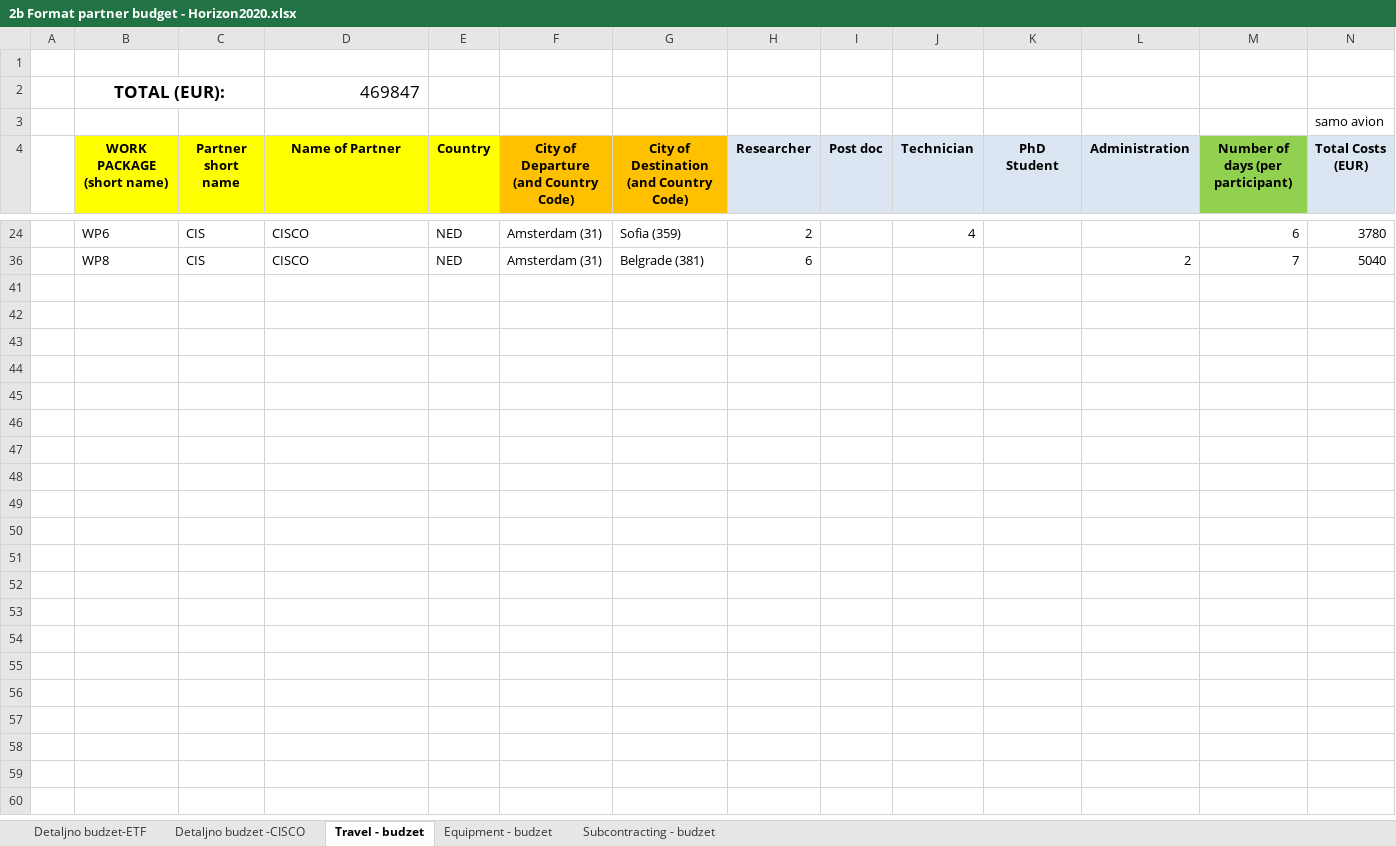
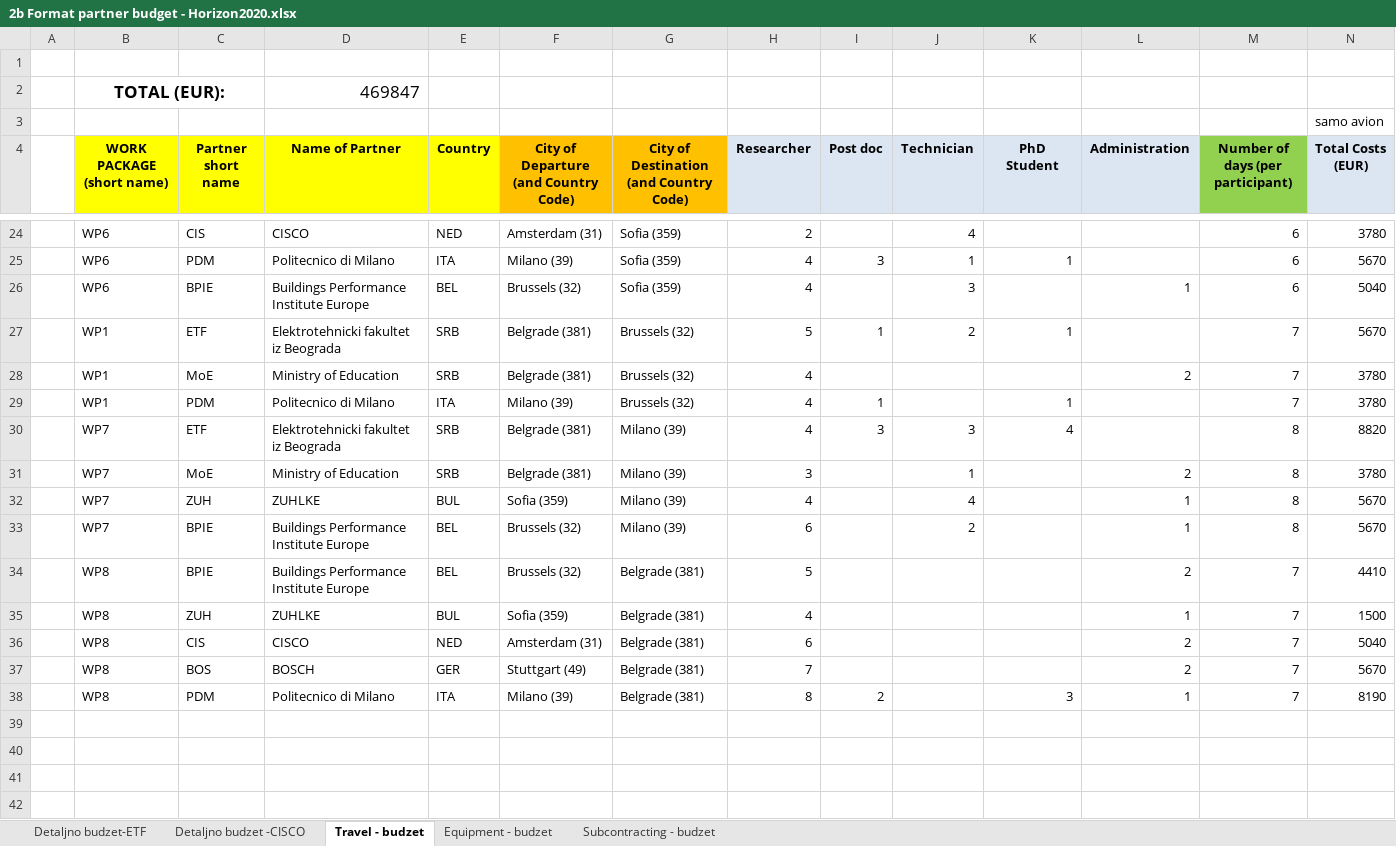
Before and after one commit to AnaVuc/USP, an Excel workbook: 2b Format partner budget - Horizon2020.xlsx, sheet Travel - budzet, drawn as a sheet; only a part is shown, gaps mark what is left out; the shorter side is filled out with more unchanged rows; values as stored, in another font and other column widths than the file's, no borders; conditional formats and table styles not drawn; rows hold the shown columns only; the diff covers the shown part only; the diff names each change by its address in the sheet, - before the commit and + after, or states it on an @@ line.

```diff
--- a/2b Format partner budget - Horizon2020.xlsx (sheet Travel - budzet)
+++ b/2b Format partner budget - Horizon2020.xlsx (sheet Travel - budzet)
@@ row 25 unhidden:  | WP6 | PDM | Politecnico di Milano | ITA | Milano (39) | Sofia (359) | 4 | 3 | 1 | 1 |  | 6 | 5670 @@
@@ row 26 unhidden:  | WP6 | BPIE | Buildings Performance Institute Europe | BEL | Brussels (32) | Sofia (359) | 4 |  | 3 |  | 1 | 6 | 5040 @@
@@ row 27 unhidden:  | WP1 | ETF | Elektrotehnicki fakultet iz Beograda | SRB | Belgrade (381) | Brussels (32) | 5 | 1 | 2 | 1 |  | 7 | 5670 @@
@@ row 28 unhidden:  | WP1 | MoE | Ministry of Education | SRB | Belgrade (381) | Brussels (32) | 4 |  |  |  | 2 | 7 | 3780 @@
@@ row 29 unhidden:  | WP1 | PDM | Politecnico di Milano | ITA | Milano (39) | Brussels (32) | 4 | 1 |  | 1 |  | 7 | 3780 @@
@@ row 30 unhidden:  | WP7 | ETF | Elektrotehnicki fakultet iz Beograda | SRB | Belgrade (381) | Milano (39) | 4 | 3 | 3 | 4 |  | 8 | 8820 @@
@@ row 31 unhidden:  | WP7 | MoE | Ministry of Education | SRB | Belgrade (381) | Milano (39) | 3 |  | 1 |  | 2 | 8 | 3780 @@
@@ row 32 unhidden:  | WP7 | ZUH | ZUHLKE | BUL | Sofia (359) | Milano (39) | 4 |  | 4 |  | 1 | 8 | 5670 @@
@@ row 33 unhidden:  | WP7 | BPIE | Buildings Performance Institute Europe | BEL | Brussels (32) | Milano (39) | 6 |  | 2 |  | 1 | 8 | 5670 @@
@@ row 34 unhidden:  | WP8 | BPIE | Buildings Performance Institute Europe | BEL | Brussels (32) | Belgrade (381) | 5 |  |  |  | 2 | 7 | 4410 @@
@@ row 35 unhidden:  | WP8 | ZUH | ZUHLKE | BUL | Sofia (359) | Belgrade (381) | 4 |  |  |  | 1 | 7 | 1500 @@
@@ row 37 unhidden:  | WP8 | BOS | BOSCH | GER | Stuttgart (49) | Belgrade (381) | 7 |  |  |  | 2 | 7 | 5670 @@
@@ row 38 unhidden:  | WP8 | PDM | Politecnico di Milano | ITA | Milano (39) | Belgrade (381) | 8 | 2 |  | 3 | 1 | 7 | 8190 @@
+row 39: (empty)
+row 40: (empty)
```
Also changed, not shown: 16 hidden or unhidden rows elsewhere in this sheet, sheet Detaljno budzet -CISCO, sheet Detaljno budzet-ETF, sheet Equipment - budzet, 6 other files.
